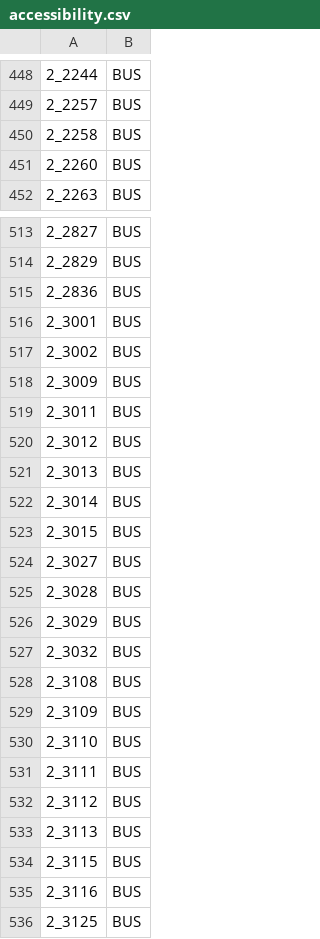
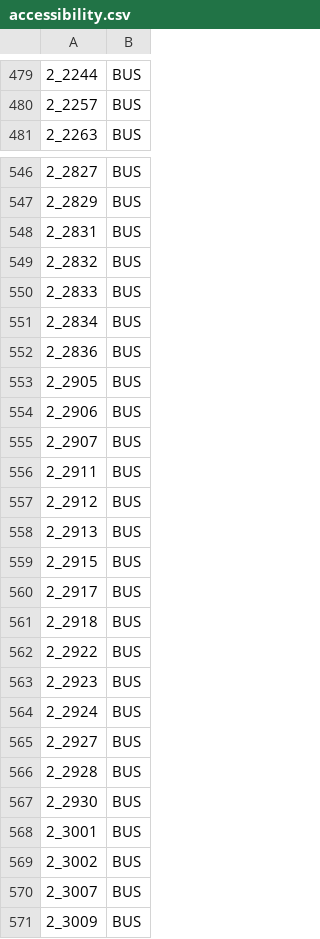
Before and after one commit to dudie/itinerennes-android, a CSV file: itinerennes/res/raw/accessibility.csv, drawn as a sheet; only a part is shown, gaps mark what is left out; the shorter side is filled out with more unchanged rows; removed rows and columns are numbered as before the commit, all else as after; the diff covers the shown part only; the diff names each change by its address in the sheet, - before the commit and + after, or states it on an @@ line.

Commit message:
fixes #636 : new markers based on gtfs at 2012/01/19
git-svn-id: https://svn.itinerennes.fr/android/trunk@788 3fbbf0ad-bdca-4ea9-bcf4-e3b57373991e

```diff
--- a/itinerennes/res/raw/accessibility.csv
+++ b/itinerennes/res/raw/accessibility.csv
-row 450: 2_2258 | BUS
-row 451: 2_2260 | BUS
+row 548: 2_2831 | BUS
+row 549: 2_2832 | BUS
+row 550: 2_2833 | BUS
+row 551: 2_2834 | BUS
+row 553: 2_2905 | BUS
+row 554: 2_2906 | BUS
+row 555: 2_2907 | BUS
+row 556: 2_2911 | BUS
+row 557: 2_2912 | BUS
+row 558: 2_2913 | BUS
+row 559: 2_2915 | BUS
+row 560: 2_2917 | BUS
+row 561: 2_2918 | BUS
+row 562: 2_2922 | BUS
+row 563: 2_2923 | BUS
+row 564: 2_2924 | BUS
+row 565: 2_2927 | BUS
+row 566: 2_2928 | BUS
+row 567: 2_2930 | BUS
+row 570: 2_3007 | BUS
```
Also changed, not shown: 58 added rows, 10 removed rows and 5 edited cells elsewhere in this file, itinerennes/res/raw/markers.csv, 2 other files.
